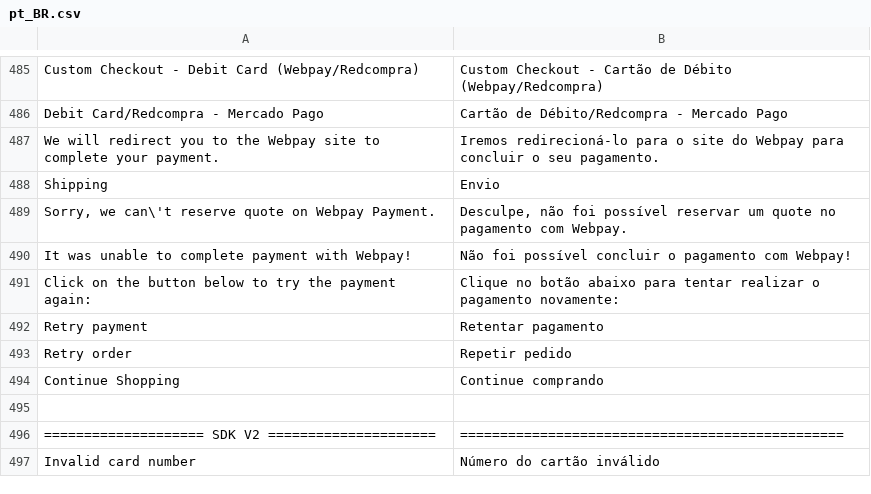
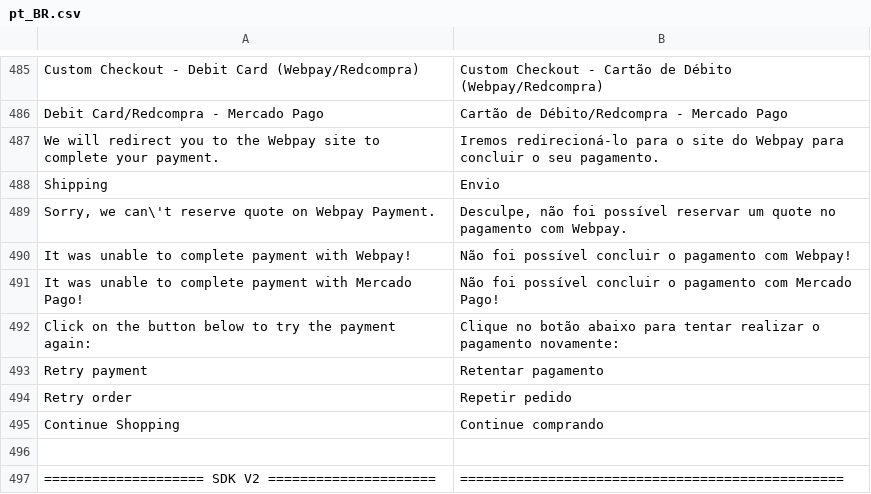
Before and after one commit to mercadopago/cart-magento2, a CSV file: src/MercadoPago/Core/i18n/pt_BR.csv, drawn as a sheet; only a part is shown, gaps mark what is left out; the shorter side is filled out with more unchanged rows; the diff names each change by its address in the sheet, - before the commit and + after, or states it on an @@ line.

```diff
--- a/src/MercadoPago/Core/i18n/pt_BR.csv
+++ b/src/MercadoPago/Core/i18n/pt_BR.csv
+row 491: It was unable to complete payment with Mercado Pago! | Não foi possível concluir o pagamento com Mercado Pago!
```
Also changed, not shown: src/MercadoPago/Core/i18n/es_AR.csv, src/MercadoPago/Core/i18n/es_CL.csv, 6 other files.
